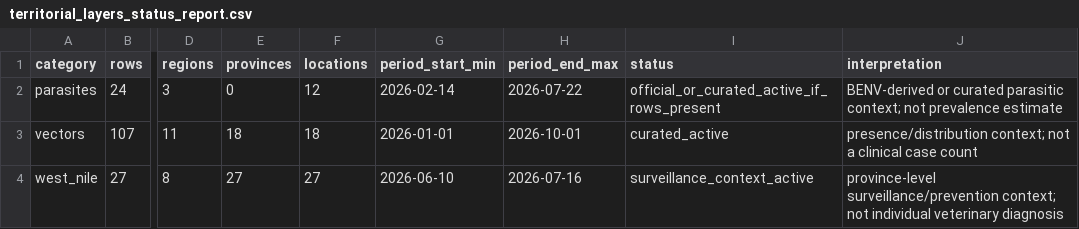
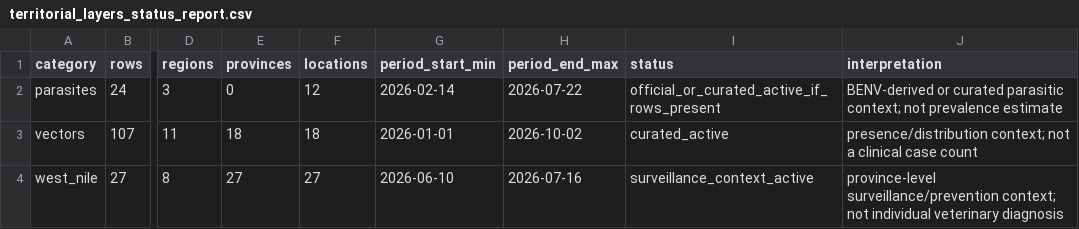
Before and after one commit to comunicazionenibbiotec-droid/vet-alert-backend-api, a CSV file: data/territorial_layers/territorial_layers_status_report.csv, drawn as a sheet; only a part is shown, gaps mark what is left out; the diff names each change by its address in the sheet, - before the commit and + after, or states it on an @@ line.

```diff
--- a/data/territorial_layers/territorial_layers_status_report.csv
+++ b/data/territorial_layers/territorial_layers_status_report.csv
-H3 (period_end_max): 2026-10-01
+H3 (period_end_max): 2026-10-02
```
Also changed, not shown: data/territorial_layers/territorial_layers.csv, data/territorial_layers/vectornet_gbif_layers.csv.
